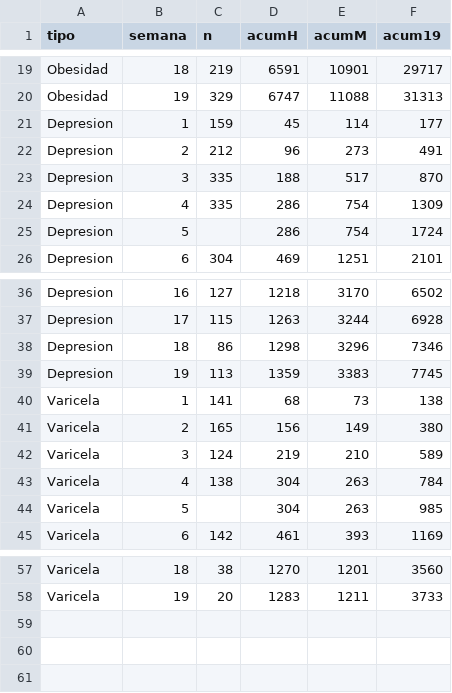
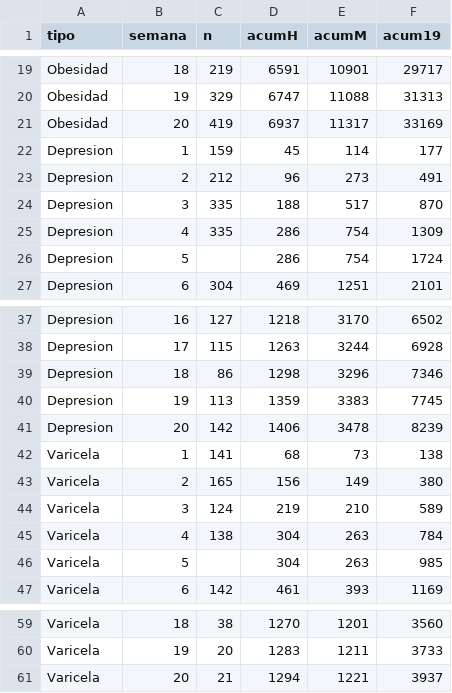
Before and after one commit to diegovalle/IRAG, a CSV file: data/obesidad_depre_varicela.csv, drawn as a sheet; only a part is shown, gaps mark what is left out; the diff names each change by its address in the sheet, - before the commit and + after, or states it on an @@ line.

Commit message:
cdmx semana 20

```diff
--- a/data/obesidad_depre_varicela.csv
+++ b/data/obesidad_depre_varicela.csv
+row 21: Obesidad | 20 | 419 | 6937 | 11317 | 33169
+row 41: Depresion | 20 | 142 | 1406 | 3478 | 8239
+row 61: Varicela | 20 | 21 | 1294 | 1221 | 3937
```
Also changed, not shown: 1 other file.
